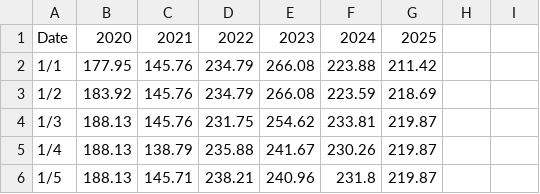
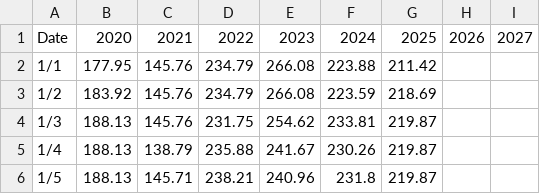
Before and after one commit to pierceleverett/RioSeasonalSpreads, a CSV file: SpreadServer/data/spreads/GulfCoast/H.csv, drawn as a sheet; only a part is shown; the diff names each change by its address in the sheet, - before the commit and + after, or states it on an @@ line.

```diff
--- a/SpreadServer/data/spreads/GulfCoast/H.csv
+++ b/SpreadServer/data/spreads/GulfCoast/H.csv
-H1: (empty)
+H1: 2026
-I1: (empty)
+I1: 2027
```
Also changed, not shown: SpreadServer/data/spreads/91Chi.csv, SpreadServer/data/spreads/ChiCBOB.csv, 14 other files.
